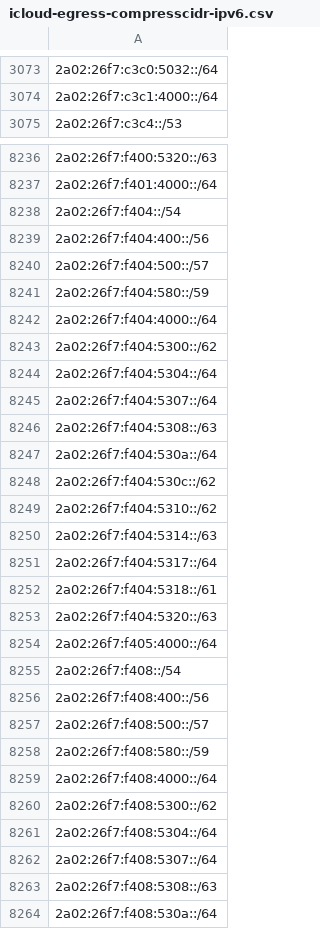
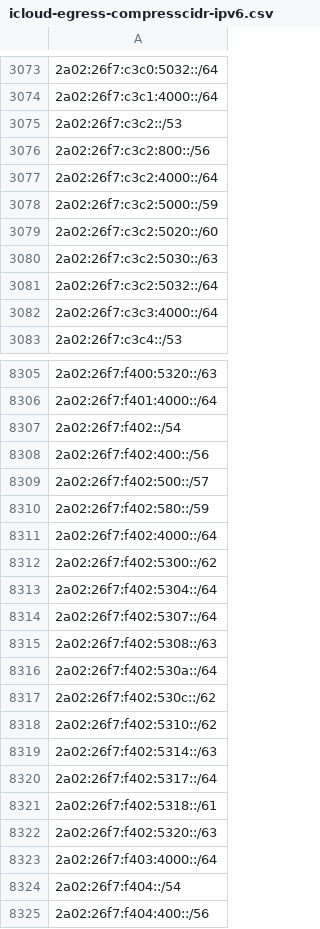
Before and after one commit to verdann/cti-lookups, a CSV file: data/icloud-proxy/icloud-egress-compresscidr-ipv6.csv, drawn as a sheet; only a part is shown, gaps mark what is left out; the shorter side is filled out with more unchanged rows; the diff covers the shown part only; the diff names each change by its address in the sheet, - before the commit and + after, or states it on an @@ line.

```diff
--- a/data/icloud-proxy/icloud-egress-compresscidr-ipv6.csv
+++ b/data/icloud-proxy/icloud-egress-compresscidr-ipv6.csv
+row 3075: 2a02:26f7:c3c2::/53
+row 3076: 2a02:26f7:c3c2:800::/56
+row 3077: 2a02:26f7:c3c2:4000::/64
+row 3078: 2a02:26f7:c3c2:5000::/59
+row 3079: 2a02:26f7:c3c2:5020::/60
+row 3080: 2a02:26f7:c3c2:5030::/63
+row 3081: 2a02:26f7:c3c2:5032::/64
+row 3082: 2a02:26f7:c3c3:4000::/64
+row 8307: 2a02:26f7:f402::/54
+row 8308: 2a02:26f7:f402:400::/56
+row 8309: 2a02:26f7:f402:500::/57
+row 8310: 2a02:26f7:f402:580::/59
+row 8311: 2a02:26f7:f402:4000::/64
+row 8312: 2a02:26f7:f402:5300::/62
+row 8313: 2a02:26f7:f402:5304::/64
+row 8314: 2a02:26f7:f402:5307::/64
+row 8315: 2a02:26f7:f402:5308::/63
+row 8316: 2a02:26f7:f402:530a::/64
+row 8317: 2a02:26f7:f402:530c::/62
+row 8318: 2a02:26f7:f402:5310::/62
+row 8319: 2a02:26f7:f402:5314::/63
+row 8320: 2a02:26f7:f402:5317::/64
+row 8321: 2a02:26f7:f402:5318::/61
+row 8322: 2a02:26f7:f402:5320::/63
+row 8323: 2a02:26f7:f403:4000::/64
```
Also changed, not shown: 67 added rows, 6 removed rows and 2 edited cells elsewhere in this file, data/icloud-proxy/icloud-egress-compresscidr-ipv4.csv, data/threatfox-iocs/threatfox-domains.csv, 6 other files.
